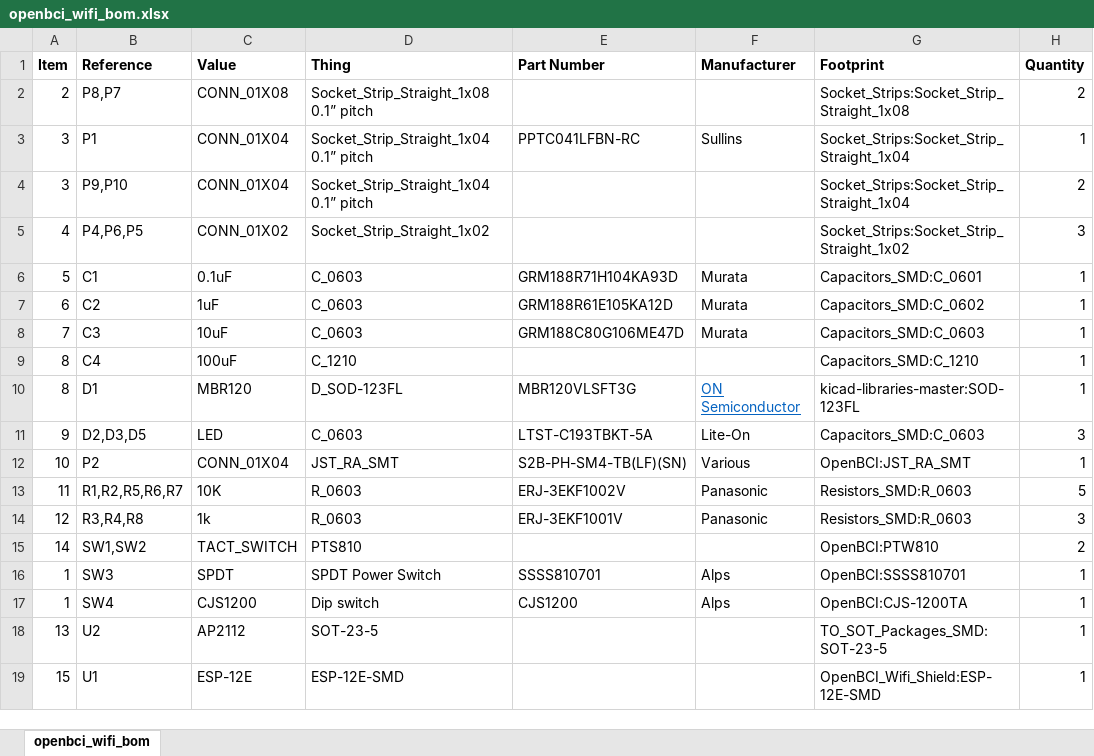
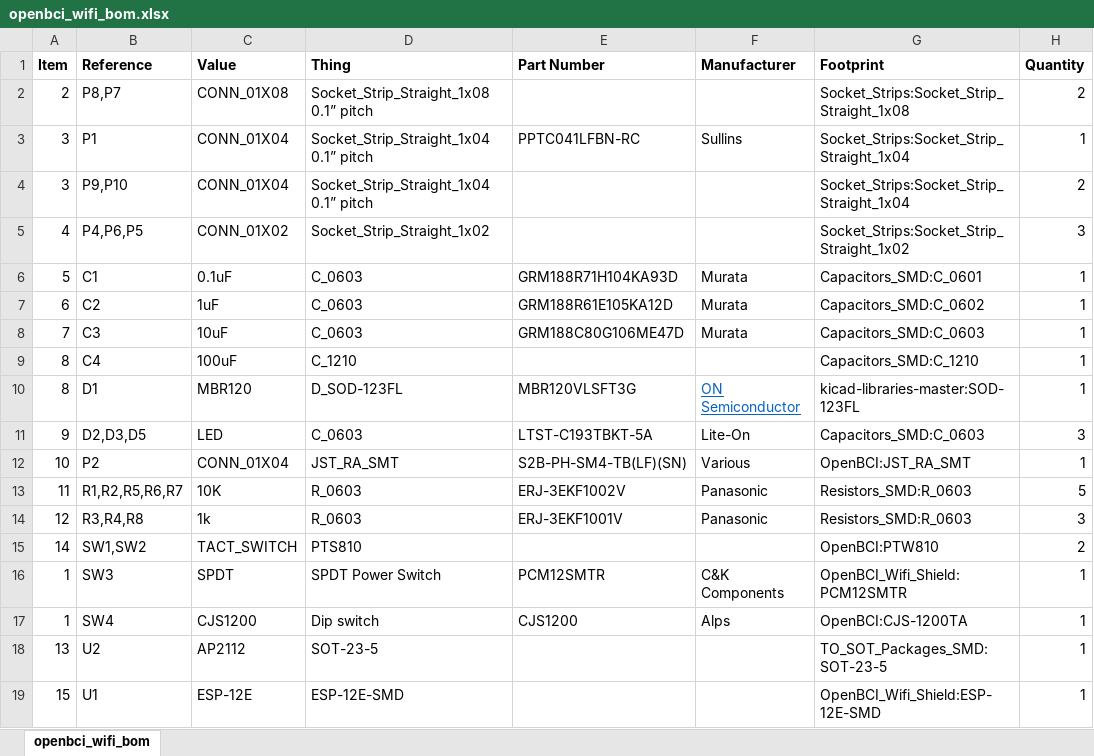
Before and after one commit to OpenBCI/OpenBCI_Wifi_Shield, an Excel workbook: openbci_wifi_bom.xlsx, sheet openbci_wifi_bom, drawn as a sheet; only a part is shown; values as stored, in another font and other column widths than the file's, no borders; the diff names each change by its address in the sheet, - before the commit and + after, or states it on an @@ line.

```diff
--- a/openbci_wifi_bom.xlsx (sheet openbci_wifi_bom)
+++ b/openbci_wifi_bom.xlsx (sheet openbci_wifi_bom)
-E16 (Part Number): SSSS810701
+E16 (Part Number): PCM12SMTR
-F16 (Manufacturer): Alps
+F16 (Manufacturer): C&K Components
-G16 (Footprint): OpenBCI:SSSS810701
+G16 (Footprint): OpenBCI_Wifi_Shield:PCM12SMTR
```
Also changed, not shown: 7 other files.
